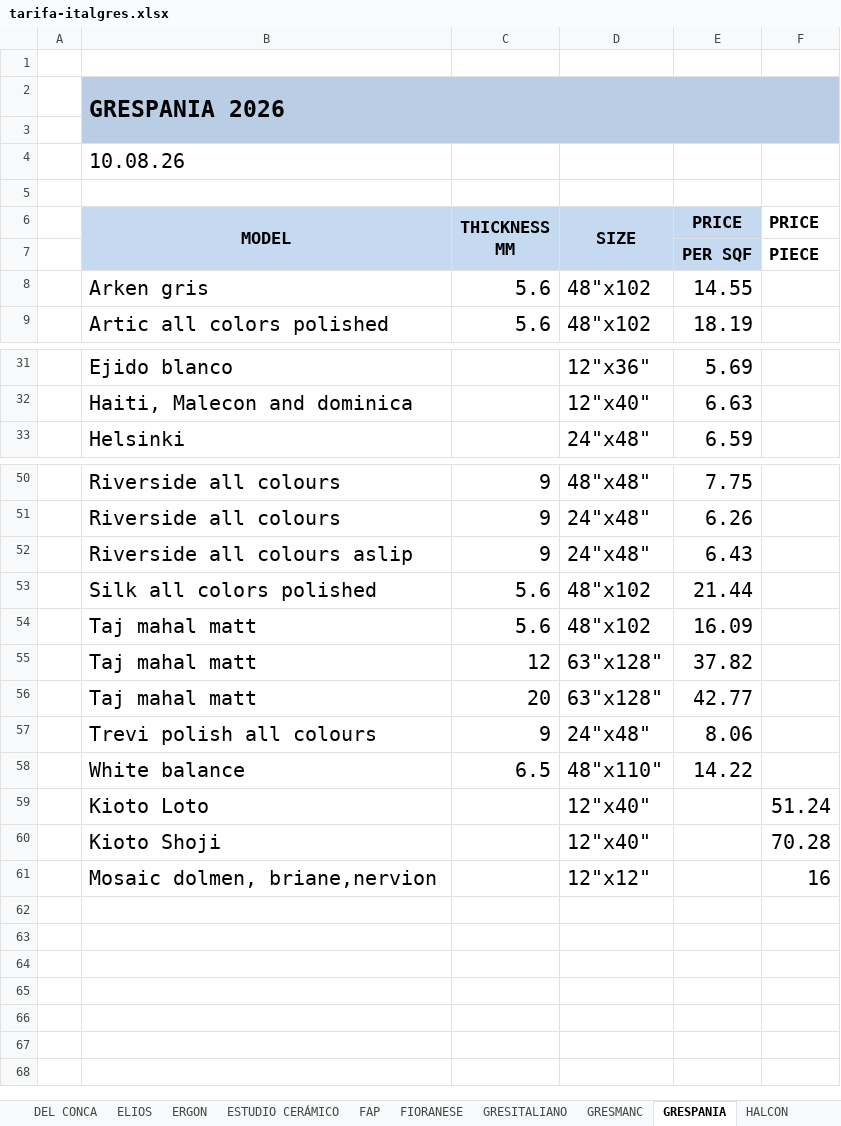
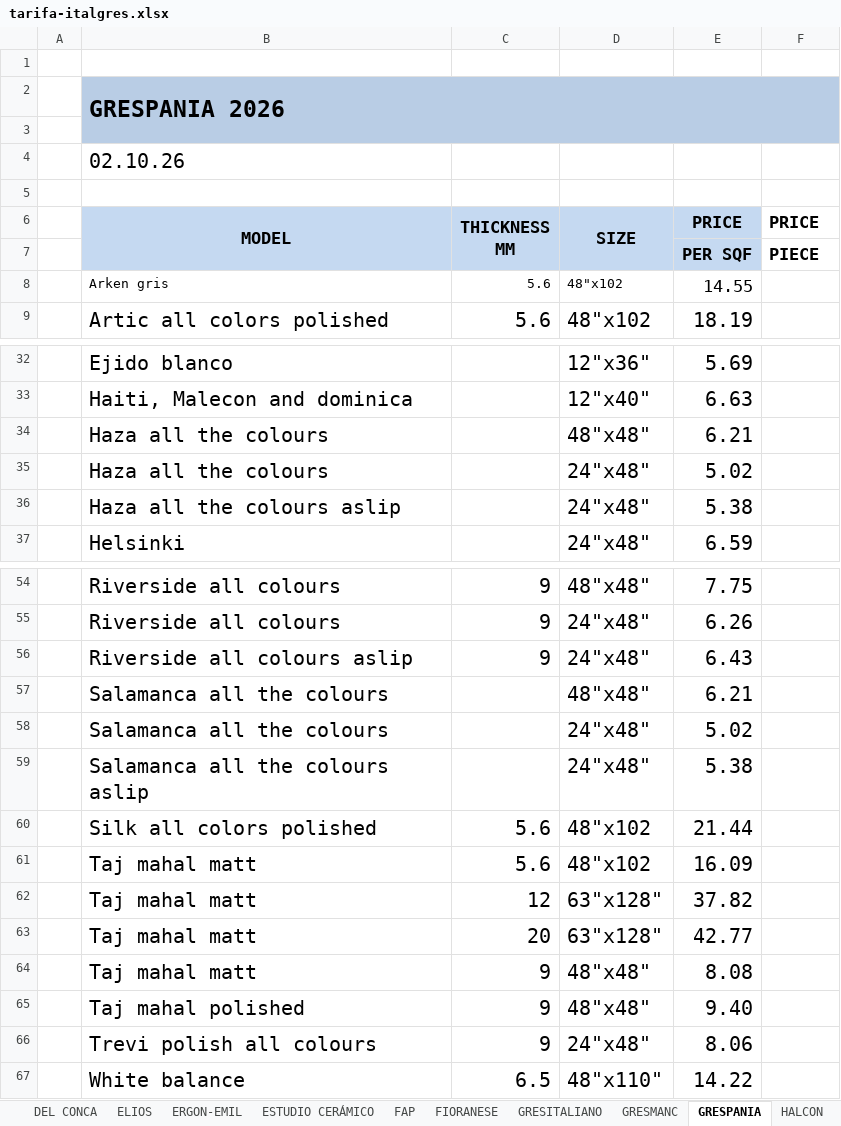
Before and after one commit to annaMontoliu/italgres-buscador-react-vite, an Excel workbook: public/docs/tarifa-italgres.xlsx, sheet GRESPANIA, drawn as a sheet; only a part is shown, gaps mark what is left out; values as stored, in another font and other column widths than the file's, no borders; removed rows and columns are numbered as before the commit, all else as after; the diff covers the shown part only; the diff names each change by its address in the sheet, - before the commit and + after, or states it on an @@ line.

```diff
--- a/public/docs/tarifa-italgres.xlsx (sheet GRESPANIA)
+++ b/public/docs/tarifa-italgres.xlsx (sheet GRESPANIA)
-sheet tab: ERGON
+sheet tab: ERGON-EMIL
-B4 (MODEL): 10.08.26
+B4 (MODEL): 02.10.26
@@ B8:E8 text size: smaller @@
+row 34:  | Haza all the colours |  | 48"x48" | 6.21
+row 35:  | Haza all the colours |  | 24"x48" | 5.02
+row 36:  | Haza all the colours aslip |  | 24"x48" | 5.38
+row 57:  | Salamanca all the colours |  | 48"x48" | 6.21
+row 58:  | Salamanca all the colours |  | 24"x48" | 5.02
+row 59:  | Salamanca all the colours aslip |  | 24"x48" | 5.38
+row 64:  | Taj mahal matt | 9 | 48"x48" | 8.08
+row 65:  | Taj mahal polished | 9 | 48"x48" | 9.40
-row 59:  | Kioto Loto |  | 12"x40" |  | 51.24
-row 60:  | Kioto Shoji |  | 12"x40" |  | 70.28
-row 61:  | Mosaic dolmen, briane,nervion |  | 12"x12" |  | 16
```
Also changed, not shown: 1 added row elsewhere in this sheet, sheet ERGON-EMIL, sheet ALAPLANA, other sheet tabs.
